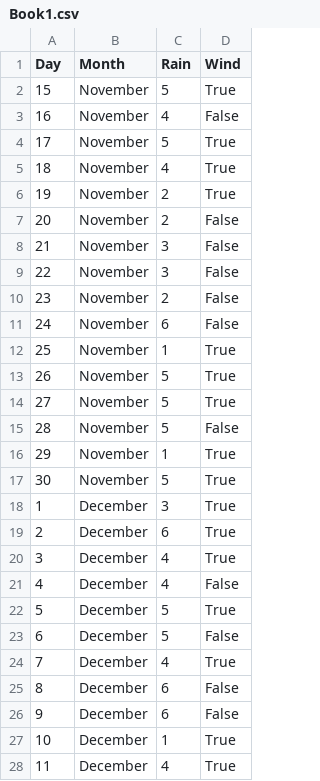
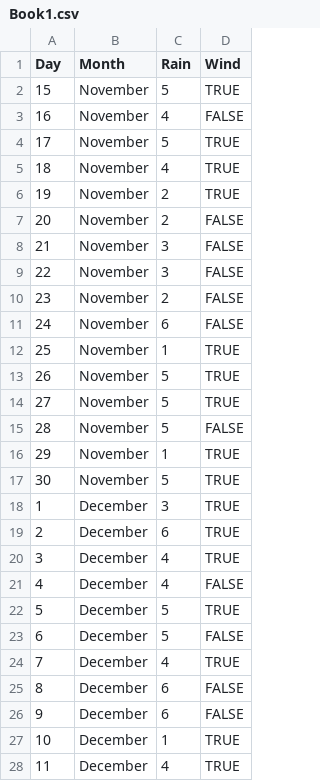
Before and after one commit to breenatheseira/damit, a CSV file: data/Book1.csv, drawn as a sheet; only a part is shown; the diff covers the shown part only.

Commit message:
Updated: Proper sample data values to load into application, without error

```diff
--- a/data/Book1.csv
+++ b/data/Book1.csv
@@ -1,28 +1,28 @@
 Day,Month,Rain,Wind
-15,November,5,True
-16,November,4,False
-17,November,5,True
-18,November,4,True
-19,November,2,True
-20,November,2,False
-21,November,3,False
-22,November,3,False
-23,November,2,False
-24,November,6,False
-25,November,1,True
-26,November,5,True
-27,November,5,True
-28,November,5,False
-29,November,1,True
-30,November,5,True
-1,December,3,True
-2,December,6,True
-3,December,4,True
-4,December,4,False
-5,December,5,True
-6,December,5,False
-7,December,4,True
-8,December,6,False
-9,December,6,False
-10,December,1,True
-11,December,4,True
+15,November,5,TRUE
+16,November,4,FALSE
+17,November,5,TRUE
+18,November,4,TRUE
+19,November,2,TRUE
+20,November,2,FALSE
+21,November,3,FALSE
+22,November,3,FALSE
+23,November,2,FALSE
+24,November,6,FALSE
+25,November,1,TRUE
+26,November,5,TRUE
+27,November,5,TRUE
+28,November,5,FALSE
+29,November,1,TRUE
+30,November,5,TRUE
+1,December,3,TRUE
+2,December,6,TRUE
+3,December,4,TRUE
+4,December,4,FALSE
+5,December,5,TRUE
+6,December,5,FALSE
+7,December,4,TRUE
+8,December,6,FALSE
+9,December,6,FALSE
+10,December,1,TRUE
+11,December,4,TRUE
```
Also changed, not shown: 33 edited cells elsewhere in this file, 1 other file.
